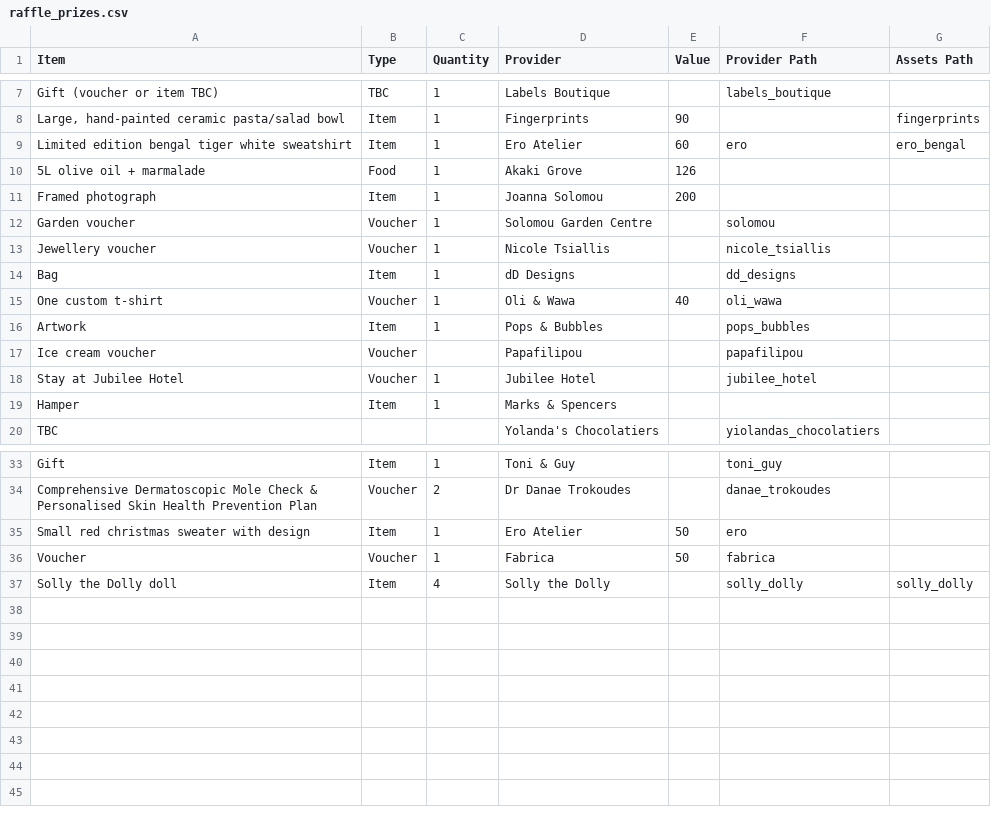
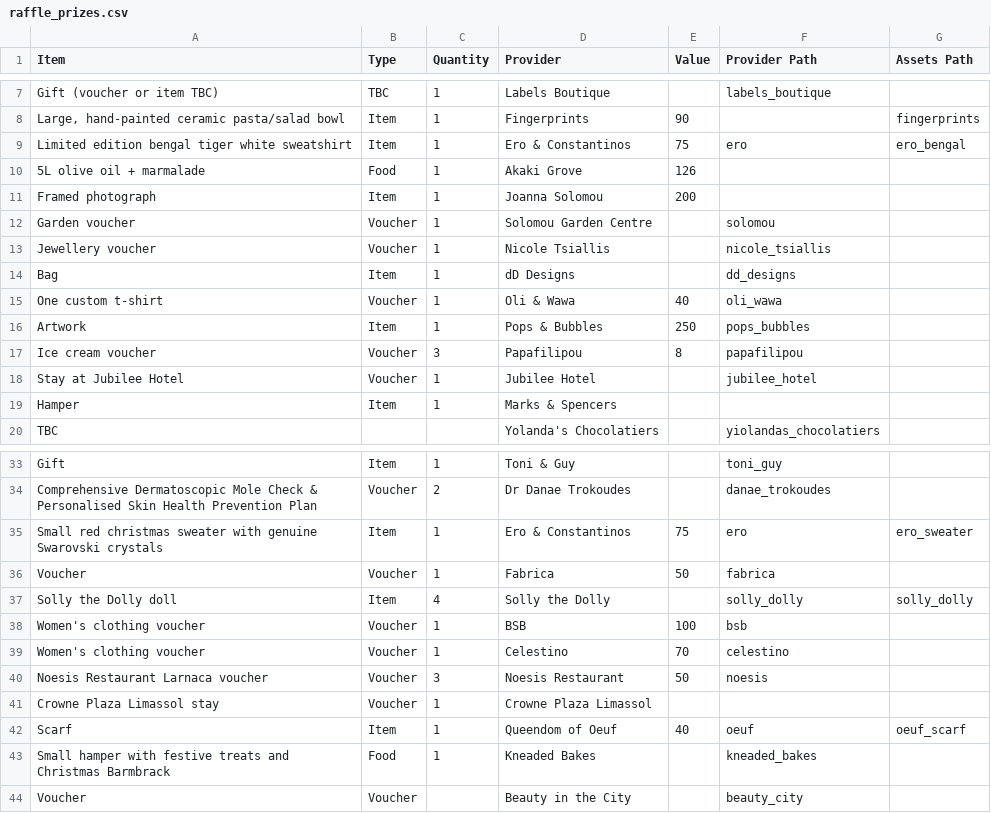
Before and after one commit to AnachronisticTech/jussa-raffle, a CSV file: resources/raffle_prizes.csv, drawn as a sheet; only a part is shown, gaps mark what is left out.

```diff
--- a/resources/raffle_prizes.csv
+++ b/resources/raffle_prizes.csv
@@ -8,3 +8,3 @@ Gift (voucher or item TBC),TBC,1,Labels Boutique,,labels_boutique,
 "Large, hand-painted ceramic pasta/salad bowl",Item,1,Fingerprints,90,,fingerprints
-Limited edition bengal tiger white sweatshirt,Item,1,Ero Atelier,60,ero,ero_bengal
+Limited edition bengal tiger white sweatshirt,Item,1,Ero & Constantinos,75,ero,ero_bengal
 5L olive oil + marmalade,Food,1,Akaki Grove,126,,
@@ -15,4 +15,4 @@ Bag,Item,1,dD Designs,,dd_designs,
 One custom t-shirt,Voucher,1,Oli & Wawa,40,oli_wawa,
-Artwork,Item,1,Pops & Bubbles,,pops_bubbles,
-Ice cream voucher,Voucher,,Papafilipou,,papafilipou,
+Artwork,Item,1,Pops & Bubbles,250,pops_bubbles,
+Ice cream voucher,Voucher,3,Papafilipou,8,papafilipou,
 Stay at Jubilee Hotel,Voucher,1,Jubilee Hotel,,jubilee_hotel,
@@ -34,4 +34,11 @@ Gift,Item,1,Toni & Guy,,toni_guy,
 Comprehensive Dermatoscopic Mole Check & Personalised Skin Health Prevention Plan,Voucher,2,Dr Danae Trokoudes,,danae_trokoudes,
-Small red christmas sweater with design,Item,1,Ero Atelier,50,ero,
+Small red christmas sweater with genuine Swarovski crystals,Item,1,Ero & Constantinos,75,ero,ero_sweater
 Voucher,Voucher,1,Fabrica,50,fabrica,
 Solly the Dolly doll,Item,4,Solly the Dolly,,solly_dolly,solly_dolly
+Women's clothing voucher,Voucher,1,BSB,100,bsb,
+Women's clothing voucher,Voucher,1,Celestino,70,celestino,
+Noesis Restaurant Larnaca voucher,Voucher,3,Noesis Restaurant,50,noesis,
+Crowne Plaza Limassol stay,Voucher,1,Crowne Plaza Limassol,,,
+Scarf,Item,1,Queendom of Oeuf,40,oeuf,oeuf_scarf
+Small hamper with festive treats and Christmas Barmbrack,Food,1,Kneaded Bakes,,kneaded_bakes,
+Voucher,Voucher,,Beauty in the City,,beauty_city,
```
Also changed, not shown: 10 other files.
